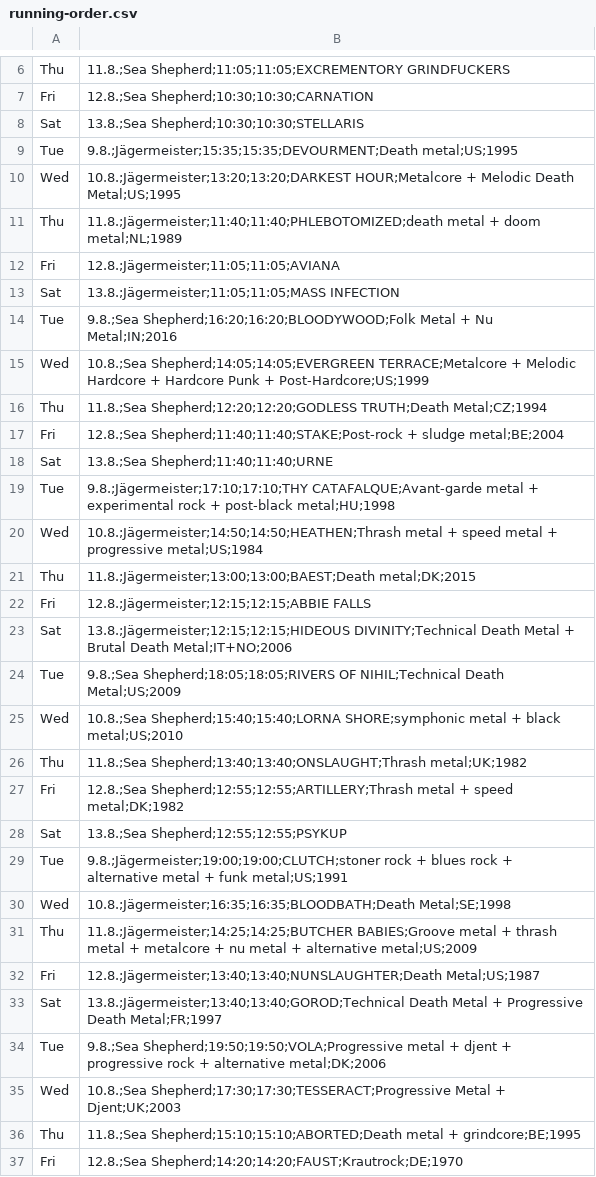
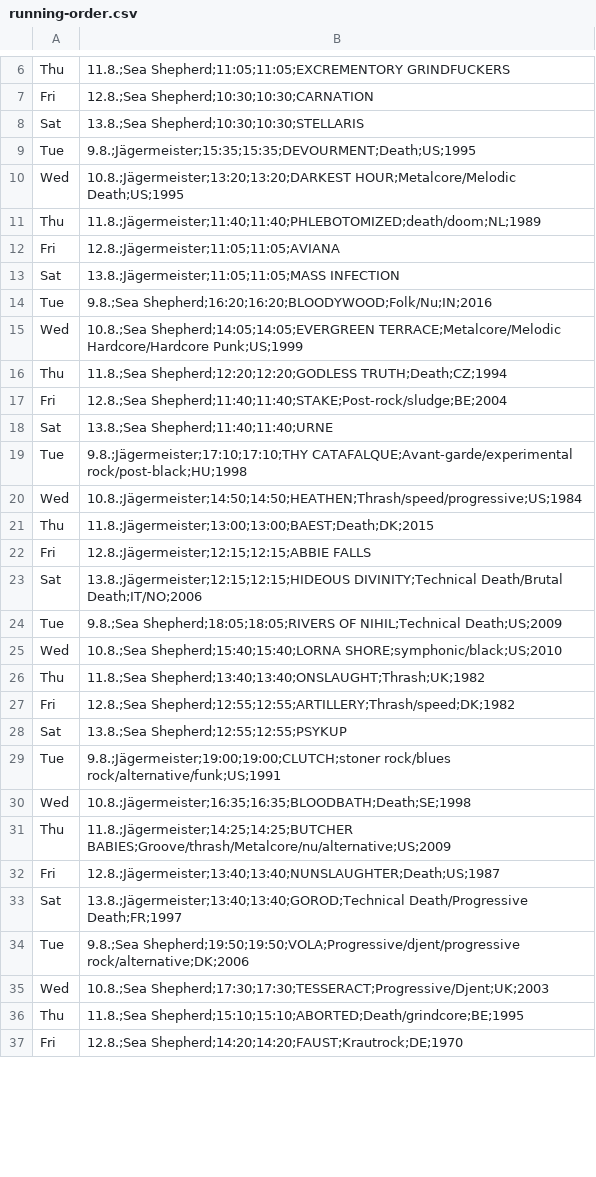
Before and after one commit to n-st/running-order-ba2022, a CSV file: running-order.csv, drawn as a sheet; only a part is shown, gaps mark what is left out; the diff covers the shown part only.

Commit message:
Compact genre info

```diff
--- a/running-order.csv
+++ b/running-order.csv
@@ -8,30 +8,30 @@ Fri, 12.8.;Sea Shepherd;10:30;10:30;CARNATION
 Sat, 13.8.;Sea Shepherd;10:30;10:30;STELLARIS
-Tue,  9.8.;Jägermeister;15:35;15:35;DEVOURMENT;Death metal;US;1995
-Wed, 10.8.;Jägermeister;13:20;13:20;DARKEST HOUR;Metalcore + Melodic Death Metal;US;1995
-Thu, 11.8.;Jägermeister;11:40;11:40;PHLEBOTOMIZED;death metal + doom metal;NL;1989
+Tue,  9.8.;Jägermeister;15:35;15:35;DEVOURMENT;Death;US;1995
+Wed, 10.8.;Jägermeister;13:20;13:20;DARKEST HOUR;Metalcore/Melodic Death;US;1995
+Thu, 11.8.;Jägermeister;11:40;11:40;PHLEBOTOMIZED;death/doom;NL;1989
 Fri, 12.8.;Jägermeister;11:05;11:05;AVIANA
 Sat, 13.8.;Jägermeister;11:05;11:05;MASS INFECTION
-Tue,  9.8.;Sea Shepherd;16:20;16:20;BLOODYWOOD;Folk Metal + Nu Metal;IN;2016
-Wed, 10.8.;Sea Shepherd;14:05;14:05;EVERGREEN TERRACE;Metalcore + Melodic Hardcore + Hardcore Punk + Post-Hardcore;US;1999
-Thu, 11.8.;Sea Shepherd;12:20;12:20;GODLESS TRUTH;Death Metal;CZ;1994
-Fri, 12.8.;Sea Shepherd;11:40;11:40;STAKE;Post-rock + sludge metal;BE;2004
+Tue,  9.8.;Sea Shepherd;16:20;16:20;BLOODYWOOD;Folk/Nu;IN;2016
+Wed, 10.8.;Sea Shepherd;14:05;14:05;EVERGREEN TERRACE;Metalcore/Melodic Hardcore/Hardcore Punk;US;1999
+Thu, 11.8.;Sea Shepherd;12:20;12:20;GODLESS TRUTH;Death;CZ;1994
+Fri, 12.8.;Sea Shepherd;11:40;11:40;STAKE;Post-rock/sludge;BE;2004
 Sat, 13.8.;Sea Shepherd;11:40;11:40;URNE
-Tue,  9.8.;Jägermeister;17:10;17:10;THY CATAFALQUE;Avant-garde metal + experimental rock + post-black metal;HU;1998
-Wed, 10.8.;Jägermeister;14:50;14:50;HEATHEN;Thrash metal + speed metal + progressive metal;US;1984
-Thu, 11.8.;Jägermeister;13:00;13:00;BAEST;Death metal;DK;2015
+Tue,  9.8.;Jägermeister;17:10;17:10;THY CATAFALQUE;Avant-garde/experimental rock/post-black;HU;1998
+Wed, 10.8.;Jägermeister;14:50;14:50;HEATHEN;Thrash/speed/progressive;US;1984
+Thu, 11.8.;Jägermeister;13:00;13:00;BAEST;Death;DK;2015
 Fri, 12.8.;Jägermeister;12:15;12:15;ABBIE FALLS
-Sat, 13.8.;Jägermeister;12:15;12:15;HIDEOUS DIVINITY;Technical Death Metal + Brutal Death Metal;IT+NO;2006
-Tue,  9.8.;Sea Shepherd;18:05;18:05;RIVERS OF NIHIL;Technical Death Metal;US;2009
-Wed, 10.8.;Sea Shepherd;15:40;15:40;LORNA SHORE;symphonic metal + black metal;US;2010
-Thu, 11.8.;Sea Shepherd;13:40;13:40;ONSLAUGHT;Thrash metal;UK;1982
-Fri, 12.8.;Sea Shepherd;12:55;12:55;ARTILLERY;Thrash metal + speed metal;DK;1982
+Sat, 13.8.;Jägermeister;12:15;12:15;HIDEOUS DIVINITY;Technical Death/Brutal Death;IT/NO;2006
+Tue,  9.8.;Sea Shepherd;18:05;18:05;RIVERS OF NIHIL;Technical Death;US;2009
+Wed, 10.8.;Sea Shepherd;15:40;15:40;LORNA SHORE;symphonic/black;US;2010
+Thu, 11.8.;Sea Shepherd;13:40;13:40;ONSLAUGHT;Thrash;UK;1982
+Fri, 12.8.;Sea Shepherd;12:55;12:55;ARTILLERY;Thrash/speed;DK;1982
 Sat, 13.8.;Sea Shepherd;12:55;12:55;PSYKUP
-Tue,  9.8.;Jägermeister;19:00;19:00;CLUTCH;stoner rock + blues rock + alternative metal + funk metal;US;1991
-Wed, 10.8.;Jägermeister;16:35;16:35;BLOODBATH;Death Metal;SE;1998
-Thu, 11.8.;Jägermeister;14:25;14:25;BUTCHER BABIES;Groove metal + thrash metal + metalcore + nu metal + alternative metal;US;2009
-Fri, 12.8.;Jägermeister;13:40;13:40;NUNSLAUGHTER;Death Metal;US;1987
-Sat, 13.8.;Jägermeister;13:40;13:40;GOROD;Technical Death Metal + Progressive Death Metal;FR;1997
-Tue,  9.8.;Sea Shepherd;19:50;19:50;VOLA;Progressive metal + djent + progressive rock + alternative metal;DK;2006
-Wed, 10.8.;Sea Shepherd;17:30;17:30;TESSERACT;Progressive Metal + Djent;UK;2003
-Thu, 11.8.;Sea Shepherd;15:10;15:10;ABORTED;Death metal + grindcore;BE;1995
+Tue,  9.8.;Jägermeister;19:00;19:00;CLUTCH;stoner rock/blues rock/alternative/funk;US;1991
+Wed, 10.8.;Jägermeister;16:35;16:35;BLOODBATH;Death;SE;1998
+Thu, 11.8.;Jägermeister;14:25;14:25;BUTCHER BABIES;Groove/thrash/Metalcore/nu/alternative;US;2009
+Fri, 12.8.;Jägermeister;13:40;13:40;NUNSLAUGHTER;Death;US;1987
+Sat, 13.8.;Jägermeister;13:40;13:40;GOROD;Technical Death/Progressive Death;FR;1997
+Tue,  9.8.;Sea Shepherd;19:50;19:50;VOLA;Progressive/djent/progressive rock/alternative;DK;2006
+Wed, 10.8.;Sea Shepherd;17:30;17:30;TESSERACT;Progressive/Djent;UK;2003
+Thu, 11.8.;Sea Shepherd;15:10;15:10;ABORTED;Death/grindcore;BE;1995
 Fri, 12.8.;Sea Shepherd;14:20;14:20;FAUST;Krautrock;DE;1970
```
Also changed, not shown: 66 edited cells elsewhere in this file.
